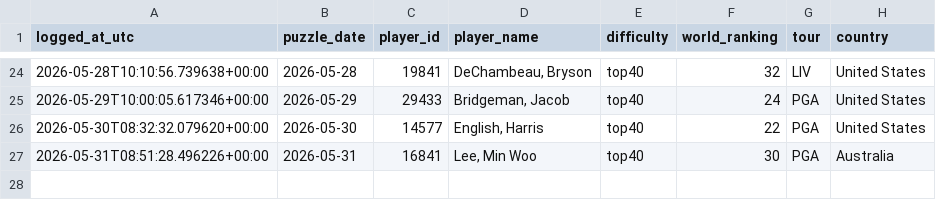
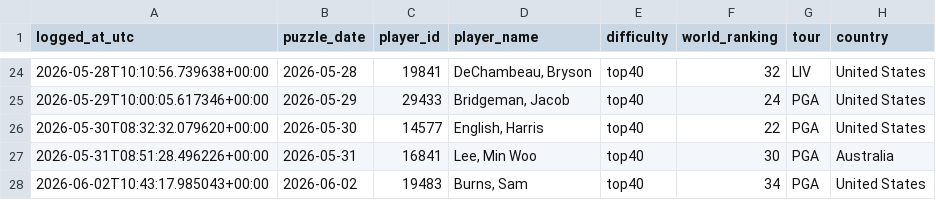
Before and after one commit to rosiekipling/pardle, a CSV file: data/daily_picks.csv, drawn as a sheet; only a part is shown, gaps mark what is left out.

```diff
--- a/data/daily_picks.csv
+++ b/data/daily_picks.csv
@@ -27 +27,2 @@ logged_at_utc,puzzle_date,player_id,player_name,difficulty,world_ranking,tour,co
 2026-05-31T08:51:28.496226+00:00,2026-05-31,16841,"Lee, Min Woo",top40,30,PGA,Australia
+2026-06-02T10:43:17.985043+00:00,2026-06-02,19483,"Burns, Sam",top40,34,PGA,United States
```
Also changed, not shown: 5 other files.
